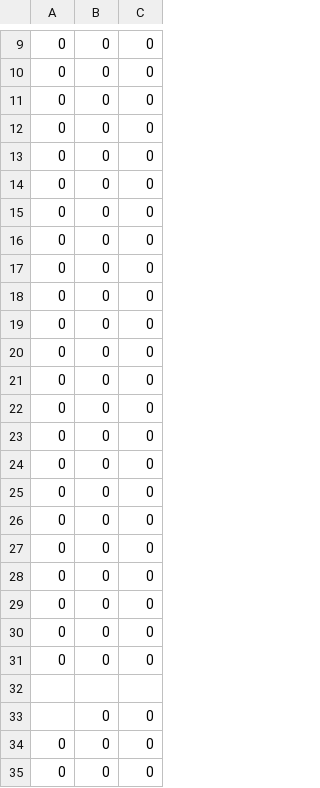
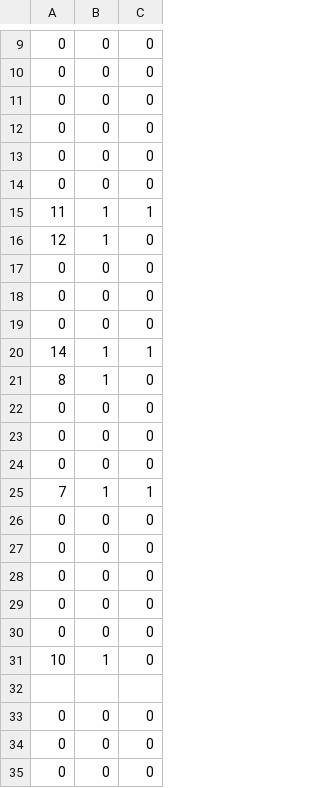
Before and after one commit to vzmc/TeamWork, a CSV file: TeamWorkGame/TeamWorkGame/TeamWorkGame/bin/x86/Debug/Content/Stage/StageData.csv, drawn as a sheet; only a part is shown, gaps mark what is left out; the shorter side is filled out with more unchanged rows; the diff covers the shown part only.

```diff
--- a/TeamWorkGame/TeamWorkGame/TeamWorkGame/bin/x86/Debug/Content/Stage/StageData.csv
+++ b/TeamWorkGame/TeamWorkGame/TeamWorkGame/bin/x86/Debug/Content/Stage/StageData.csv
@@ -14,2 +14,13 @@
 0,0,0,
+11,1,1,
+12,1,0,
+0,0,0,
+0,0,0,
+0,0,0,
+14,1,1,
+8,1,0,
+0,0,0,
+0,0,0,
+0,0,0,
+7,1,1,
 0,0,0,
@@ -19,16 +30,4 @@
 0,0,0,
-0,0,0,
-0,0,0,
-0,0,0,
-0,0,0,
-0,0,0,
-0,0,0,
-0,0,0,
-0,0,0,
-0,0,0,
-0,0,0,
-0,0,0,
-0,0,0,
+10,1,0,
 
-,0,0,
 0,0,0,
```
Also changed, not shown: 1 added row, 1 removed row, 1 moved row and 1 edited cell elsewhere in this file, 16 other files.
